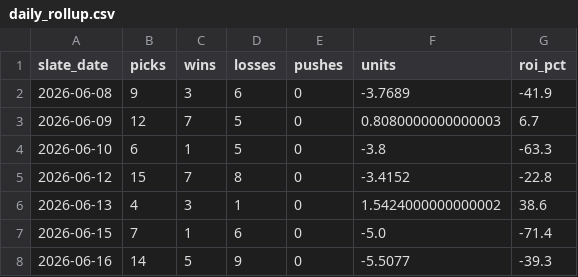
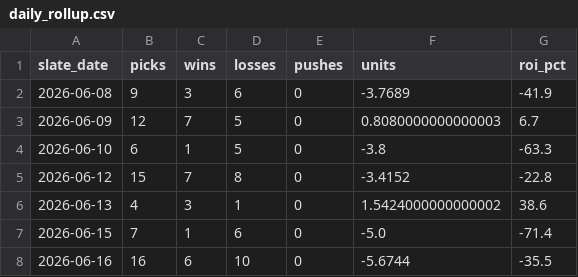
Before and after one commit to mattkreitzer1/Strikeout-Props, a CSV file: data/tracker/daily_rollup.csv, drawn as a sheet.

```diff
--- a/data/tracker/daily_rollup.csv
+++ b/data/tracker/daily_rollup.csv
@@ -7,2 +7,2 @@ slate_date,picks,wins,losses,pushes,units,roi_pct
 2026-06-15,7,1,6,0,-5.0,-71.4
-2026-06-16,14,5,9,0,-5.5077,-39.3
+2026-06-16,16,6,10,0,-5.6744,-35.5
```
Also changed, not shown: data/tracker/ev_rollup.csv, data/tracker/ledger.csv, 2 other files.
